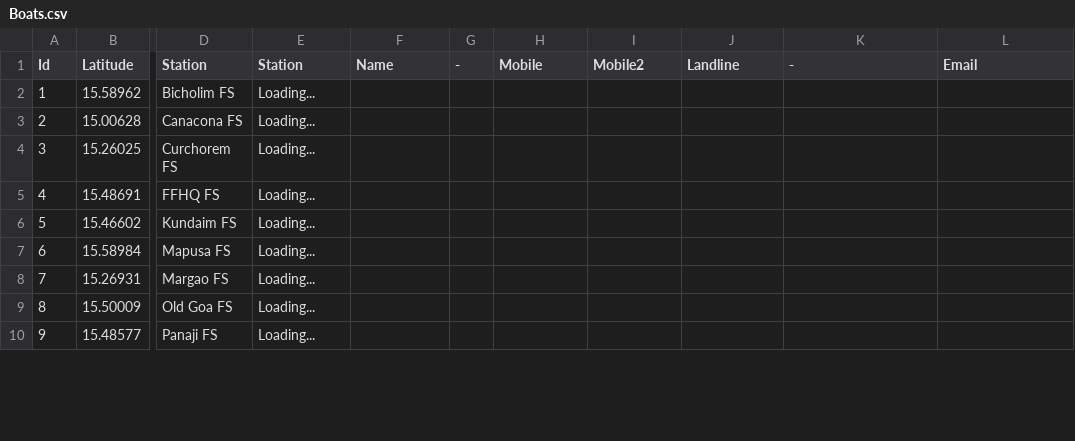
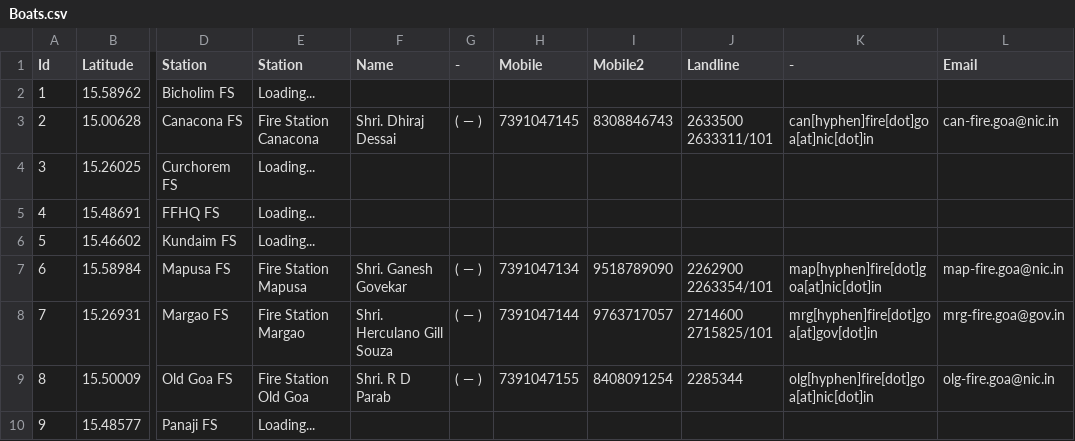
Before and after one commit to alansaviolobo/google-sheets-to-json-converter, a CSV file: data/Boats.csv, drawn as a sheet; only a part is shown, gaps mark what is left out; the diff covers the shown part only; the diff names each change by its address in the sheet, - before the commit and + after, or states it on an @@ line.

```diff
--- a/data/Boats.csv
+++ b/data/Boats.csv
-E3 (Station): Loading...
+E3 (Station): Fire Station Canacona
-F3 (Name): (empty)
+F3 (Name): Shri. Dhiraj Dessai
-G3 (-): (empty)
+G3 (-): ( — )
-H3 (Mobile): (empty)
+H3 (Mobile): 7391047145
-I3 (Mobile2): (empty)
+I3 (Mobile2): 8308846743
-J3 (Landline): (empty)
+J3 (Landline): 2633500 2633311/101
-K3 (-): (empty)
+K3 (-): can[hyphen]fire[dot]goa[at]nic[dot]in
-L3 (Email): (empty)
+L3 (Email): can-fire.goa@nic.in
-E7 (Station): Loading...
+E7 (Station): Fire Station Mapusa
-F7 (Name): (empty)
+F7 (Name): Shri. Ganesh Govekar
-G7:G9 (-): (empty)
+G7:G9 (-): ( — )
-H7 (Mobile): (empty)
+H7 (Mobile): 7391047134
-I7 (Mobile2): (empty)
+I7 (Mobile2): 9518789090
-J7 (Landline): (empty)
+J7 (Landline): 2262900 2263354/101
-K7 (-): (empty)
+K7 (-): map[hyphen]fire[dot]goa[at]nic[dot]in
-L7 (Email): (empty)
+L7 (Email): map-fire.goa@nic.in
-E8 (Station): Loading...
+E8 (Station): Fire Station Margao
-F8 (Name): (empty)
+F8 (Name): Shri. Herculano Gill Souza
-H8 (Mobile): (empty)
+H8 (Mobile): 7391047144
-I8 (Mobile2): (empty)
+I8 (Mobile2): 9763717057
-J8 (Landline): (empty)
+J8 (Landline): 2714600 2715825/101
-K8 (-): (empty)
+K8 (-): mrg[hyphen]fire[dot]goa[at]gov[dot]in
-L8 (Email): (empty)
+L8 (Email): mrg-fire.goa@gov.in
-E9 (Station): Loading...
+E9 (Station): Fire Station Old Goa
-F9 (Name): (empty)
+F9 (Name): Shri. R D Parab
-H9 (Mobile): (empty)
+H9 (Mobile): 7391047155
-I9 (Mobile2): (empty)
+I9 (Mobile2): 8408091254
-J9 (Landline): (empty)
+J9 (Landline): 2285344
-K9 (-): (empty)
+K9 (-): olg[hyphen]fire[dot]goa[at]nic[dot]in
-L9 (Email): (empty)
+L9 (Email): olg-fire.goa@nic.in
```
Also changed, not shown: 24 edited cells elsewhere in this file, data/Dam-Levels.csv, data/Heavy-Machinery.csv, 18 other files.
